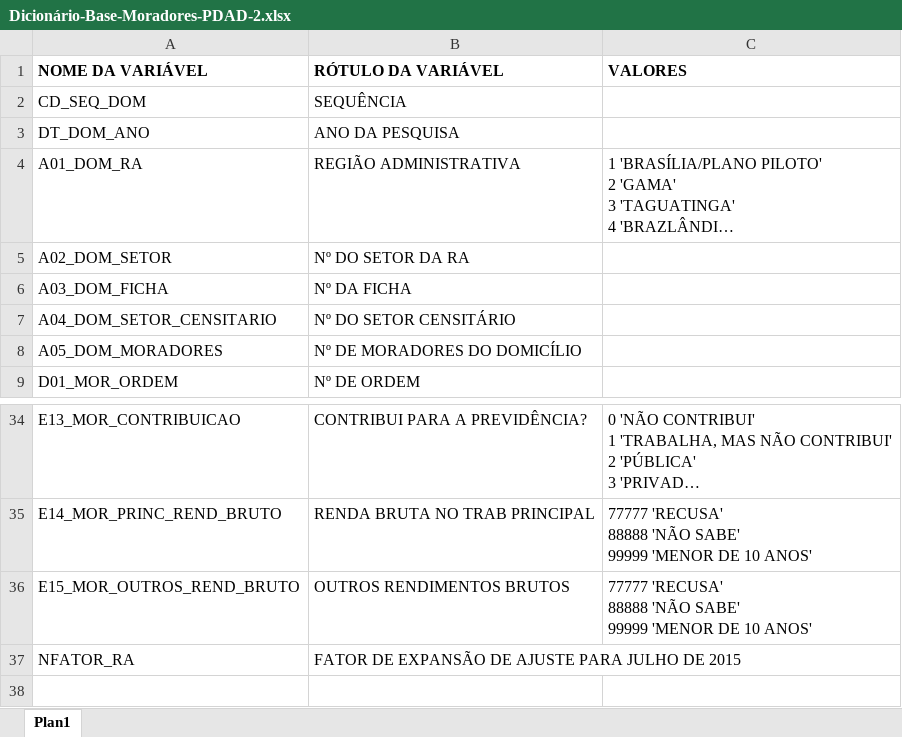
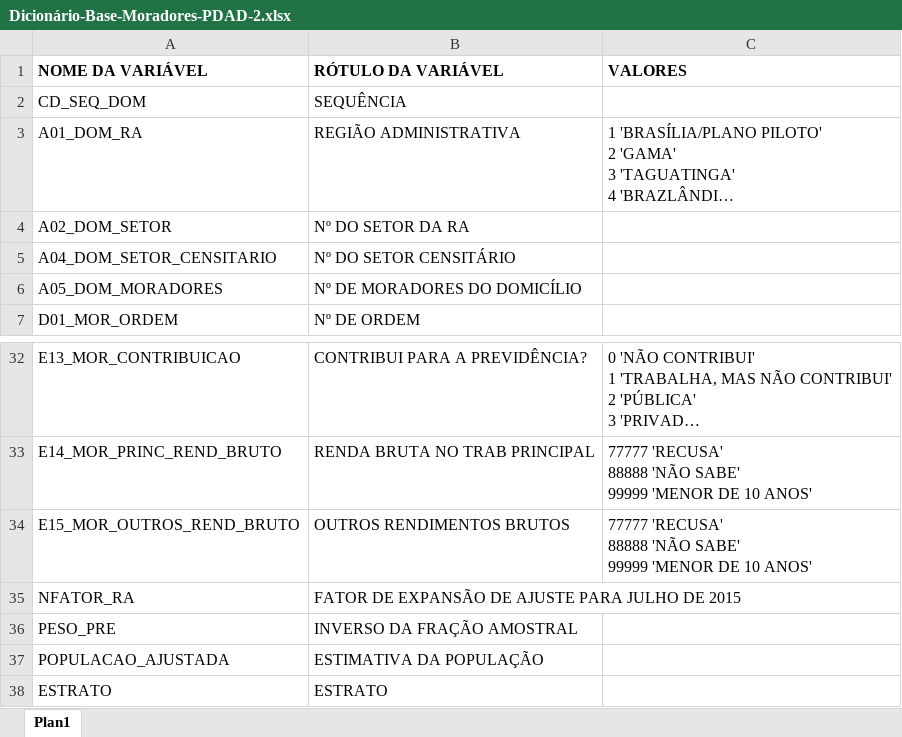
Before and after one commit to thiagomendesrosa/curso_r, an Excel workbook: dados/Dicionário-Base-Moradores-PDAD-2.xlsx, sheet Plan1, drawn as a sheet; only a part is shown, gaps mark what is left out; long unchanged cells end in …; values as stored, in another font and other column widths than the file's, no borders; removed rows and columns are numbered as before the commit, all else as after; the diff names each change by its address in the sheet, - before the commit and + after, or states it on an @@ line.

```diff
--- a/dados/Dicionário-Base-Moradores-PDAD-2.xlsx (sheet Plan1)
+++ b/dados/Dicionário-Base-Moradores-PDAD-2.xlsx (sheet Plan1)
-row 3: DT_DOM_ANO | ANO DA PESQUISA
-row 6: A03_DOM_FICHA | Nº DA FICHA
+row 36: PESO_PRE | INVERSO DA FRAÇÃO AMOSTRAL
+row 37: POPULACAO_AJUSTADA | ESTIMATIVA DA POPULAÇÃO
+row 38: ESTRATO | ESTRATO
```
Also changed, not shown: dados/Dicionário-Base-Domicílios-PDAD-2.xlsx, 5 other files.
